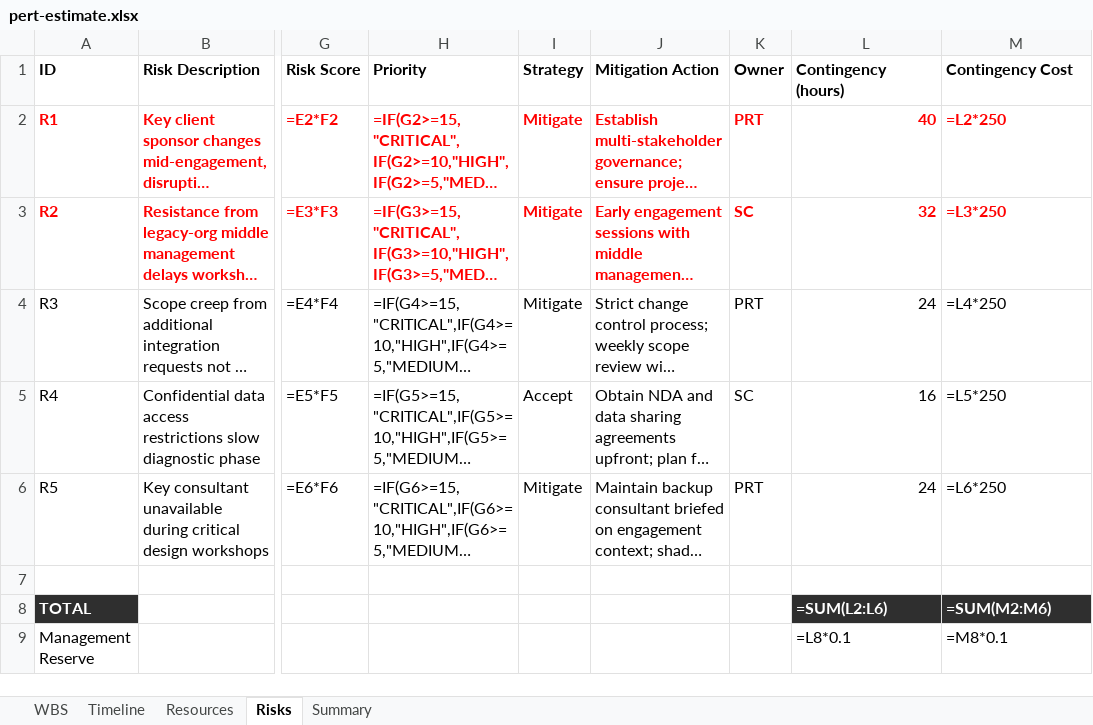
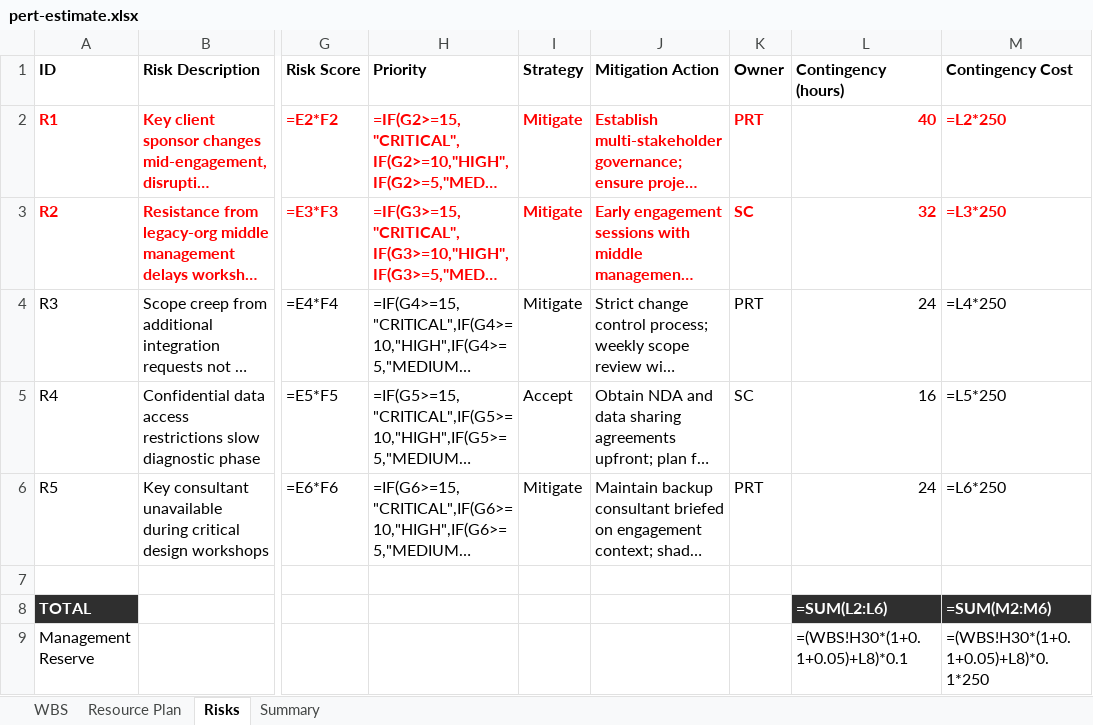
Before and after one commit to MrBogomips/claude-code, an Excel workbook: project-management/skills/pmo-pert-estimate/examples/scenario-5-consulting/pert-estimate.xlsx, sheet Risks, drawn as a sheet; only a part is shown, gaps mark what is left out; long unchanged cells end in …; values as stored, in another font and other column widths than the file's, no borders; formulas without a stored value are shown as written; the diff names each change by its address in the sheet, - before the commit and + after, or states it on an @@ line.

```diff
--- a/project-management/skills/pmo-pert-estimate/examples/scenario-5-consulting/pert-estimate.xlsx (sheet Risks)
+++ b/project-management/skills/pmo-pert-estimate/examples/scenario-5-consulting/pert-estimate.xlsx (sheet Risks)
-sheet tab: Timeline
+sheet tab: Resource Plan
-sheet tab: Resources
-L9 (Contingency (hours)): =L8*0.1
+L9 (Contingency (hours)): =(WBS!H30*(1+0.1+0.05)+L8)*0.1
-M9 (Contingency Cost): =M8*0.1
+M9 (Contingency Cost): =(WBS!H30*(1+0.1+0.05)+L8)*0.1*250
```
Also changed, not shown: sheet Resource Plan, sheet Summary, project-management/skills/pmo-pert-estimate/examples/scenario-1-website-redesign/pert-estimate.xlsx, project-management/skills/pmo-pert-estimate/examples/scenario-2-erp-migration/pert-estimate.xlsx, 12 other files.
